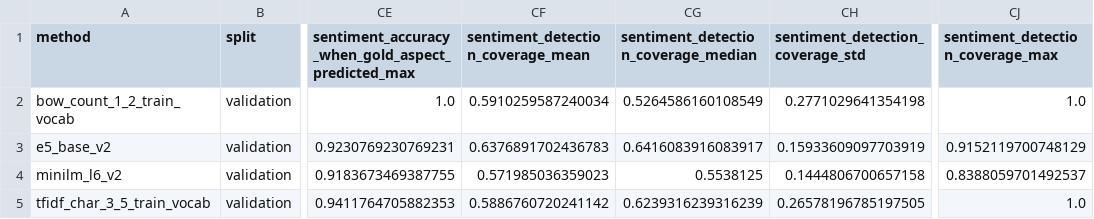
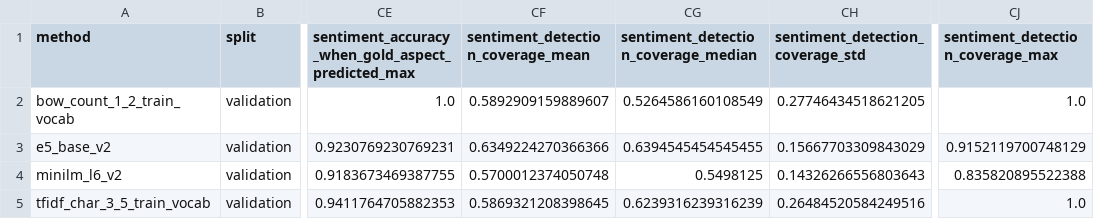
Before and after one commit to jl701/msc-project-chattermill-topic-classification, a CSV file: docs/thesis_figure_data/loao_bow_sentence_embedding_v1_validation_aggregate.csv, drawn as a sheet; only a part is shown, gaps mark what is left out; the diff names each change by its address in the sheet, - before the commit and + after, or states it on an @@ line.

Commit message:
Correct similarity coverage diagnostics

```diff
--- a/docs/thesis_figure_data/loao_bow_sentence_embedding_v1_validation_aggregate.csv
+++ b/docs/thesis_figure_data/loao_bow_sentence_embedding_v1_validation_aggregate.csv
-CF2: 0.5910259587240034
+CF2: 0.5892909159889607
-CH2 (sentiment_detection_coverage_std): 0.2771029641354198
+CH2 (sentiment_detection_coverage_std): 0.27746434518621205
-CF3: 0.6376891702436783
+CF3: 0.6349224270366366
-CG3: 0.6416083916083917
+CG3: 0.6394545454545455
-CH3 (sentiment_detection_coverage_std): 0.15933609097703919
+CH3 (sentiment_detection_coverage_std): 0.15667703309843029
-CF4: 0.571985036359023
+CF4: 0.5700012374050748
-CG4: 0.5538125
+CG4: 0.5498125
-CH4 (sentiment_detection_coverage_std): 0.1444806700657158
+CH4 (sentiment_detection_coverage_std): 0.14326266556803643
-CJ4 (sentiment_detection_coverage_max): 0.8388059701492537
+CJ4 (sentiment_detection_coverage_max): 0.835820895522388
-CF5: 0.5886760720241142
+CF5: 0.5869321208398645
-CH5 (sentiment_detection_coverage_std): 0.26578196785197505
+CH5 (sentiment_detection_coverage_std): 0.26484520584249516
```
Also changed, not shown: docs/thesis_figure_data/loao_bow_sentence_embedding_v1_validation_per_aspect.csv.
